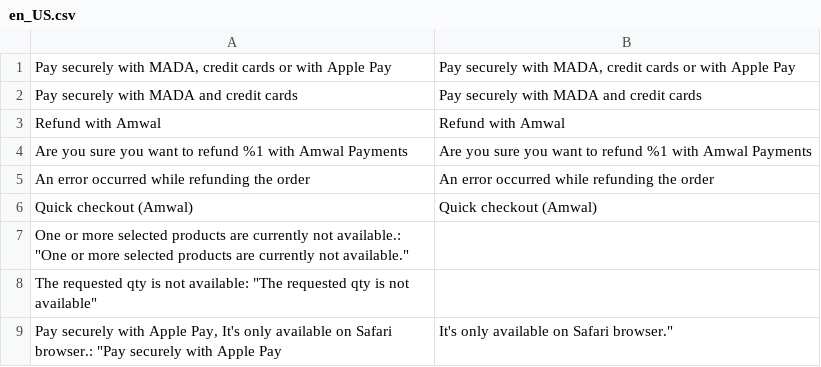
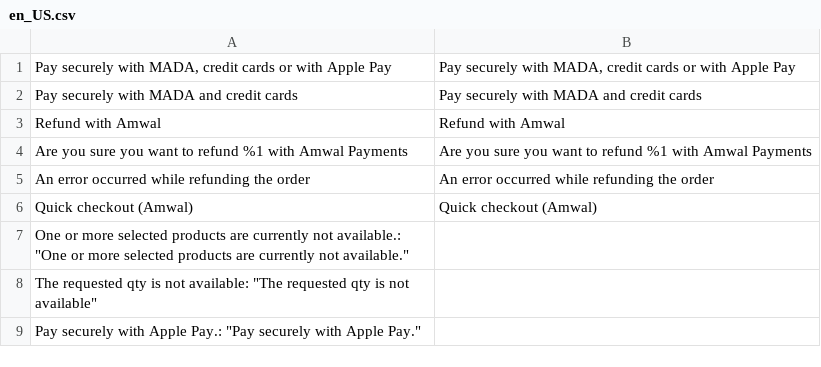
Before and after one commit to amwal-tech/amwal-magento, a CSV file: i18n/en_US.csv, drawn as a sheet.

```diff
--- a/i18n/en_US.csv
+++ b/i18n/en_US.csv
@@ -8,2 +8,2 @@
 "The requested qty is not available": "The requested qty is not available"
-"Pay securely with Apple Pay, It's only available on Safari browser.": "Pay securely with Apple Pay, It's only available on Safari browser."
+"Pay securely with Apple Pay.": "Pay securely with Apple Pay."
```
Also changed, not shown: i18n/ar_EG.csv, i18n/ar_SA.csv, 3 other files.
